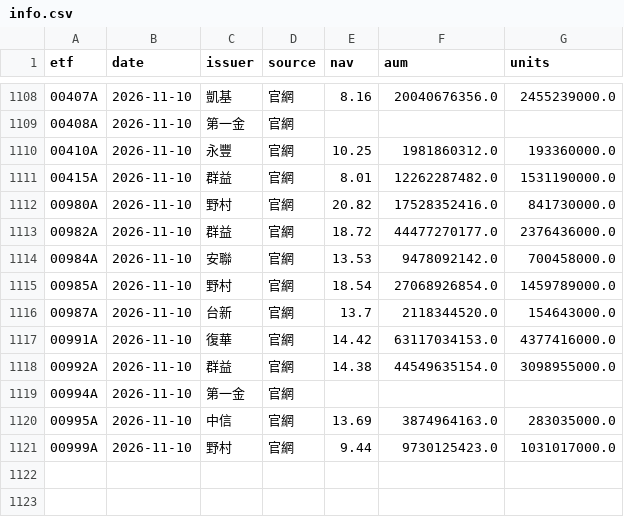
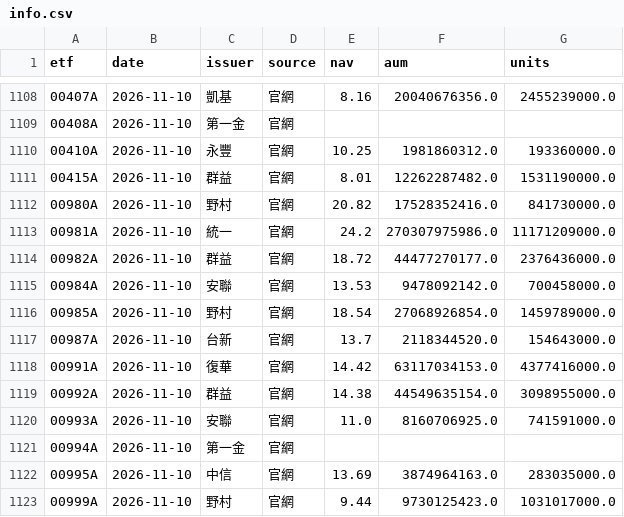
Before and after one commit to gelu27/Stock-lab, a CSV file: data/etf/info.csv, drawn as a sheet; only a part is shown, gaps mark what is left out.

```diff
--- a/data/etf/info.csv
+++ b/data/etf/info.csv
@@ -1112,2 +1112,3 @@ etf,date,issuer,source,nav,aum,units
 00980A,2026-11-10,野村,官網,20.82,17528352416.0,841730000.0
+00981A,2026-11-10,統一,官網,24.2,270307975986.0,11171209000.0
 00982A,2026-11-10,群益,官網,18.72,44477270177.0,2376436000.0
@@ -1118,2 +1119,3 @@ etf,date,issuer,source,nav,aum,units
 00992A,2026-11-10,群益,官網,14.38,44549635154.0,3098955000.0
+00993A,2026-11-10,安聯,官網,11.0,8160706925.0,741591000.0
 00994A,2026-11-10,第一金,官網,,,
```
Also changed, not shown: 7 other files.
